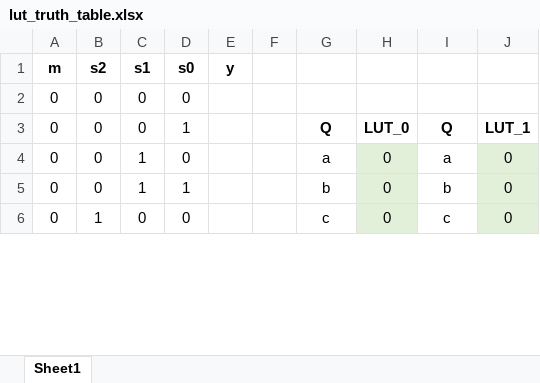
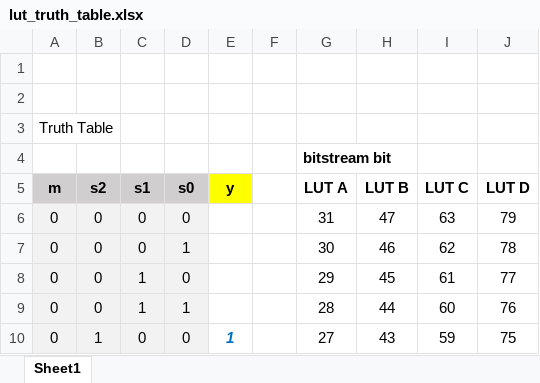
Before and after one commit to mnemocron/my-discrete-fpga, an Excel workbook: doc/lut_truth_table.xlsx, sheet Sheet1, drawn as a sheet; only a part is shown; values as stored, in another font and other column widths than the file's, no borders; addresses are those after the commit; the diff covers the shown part only; the diff names each change by its address in the sheet, - before the commit and + after, or states it on an @@ line.

```diff
--- a/doc/lut_truth_table.xlsx (sheet Sheet1)
+++ b/doc/lut_truth_table.xlsx (sheet Sheet1)
+row 1: (empty)
+row 2: (empty)
+row 3: Truth Table
+row 4:  |  |  |  |  |  | bitstream bit
-A5:D5 fill: none
+A5:D5 fill: #D0CECE
-E5 fill: none
+E5 fill: #FFFF00
-G5: (empty)
+G5: LUT A
-H5: (empty)
+H5: LUT B
-I5: (empty)
+I5: LUT C
-J5: (empty)
+J5: LUT D
-A6:D10 fill: none
+A6:D10 fill: #F2F2F2
-G6 (LUT A): (empty)
+G6 (LUT A): 31
-H6 (LUT B): (empty)
+H6 (LUT B): 47
-I6 (LUT C): (empty)
+I6 (LUT C): 63
-J6 (LUT D): (empty)
+J6 (LUT D): 79
-G7 (LUT A): Q
+G7 (LUT A): 30
-G7:J7 bold: on
+G7:J7 bold: off
-H7 (LUT B): LUT_0
+H7 (LUT B): 46
-I7 (LUT C): Q
+I7 (LUT C): 62
-J7 (LUT D): LUT_1
+J7 (LUT D): 78
-G8 (LUT A): a
+G8 (LUT A): 29
-H8 (LUT B): 0
+H8 (LUT B): 45
-H8:H10 fill: #E2F0D9
+H8:H10 fill: none
-I8 (LUT C): a
+I8 (LUT C): 61
-J8 (LUT D): 0
+J8 (LUT D): 77
-J8:J10 fill: #E2F0D9
+J8:J10 fill: none
-G9 (LUT A): b
+G9 (LUT A): 28
-H9 (LUT B): 0
+H9 (LUT B): 44
-I9 (LUT C): b
+I9 (LUT C): 60
-J9 (LUT D): 0
+J9 (LUT D): 76
-E10 (y): (empty)
+E10 (y): 1
-G10 (LUT A): c
+G10 (LUT A): 27
-H10 (LUT B): 0
+H10 (LUT B): 43
-I10 (LUT C): c
+I10 (LUT C): 59
-J10 (LUT D): 0
+J10 (LUT D): 75
```
Also changed, not shown: 51 edited cells and cell formats elsewhere in this sheet, doc/bitstream_doc.xlsx, 9 other files.
